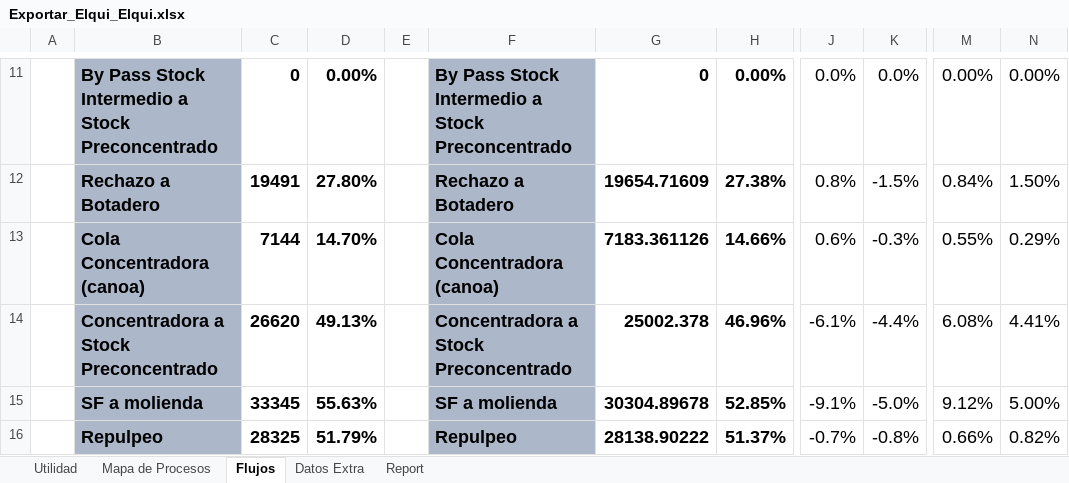
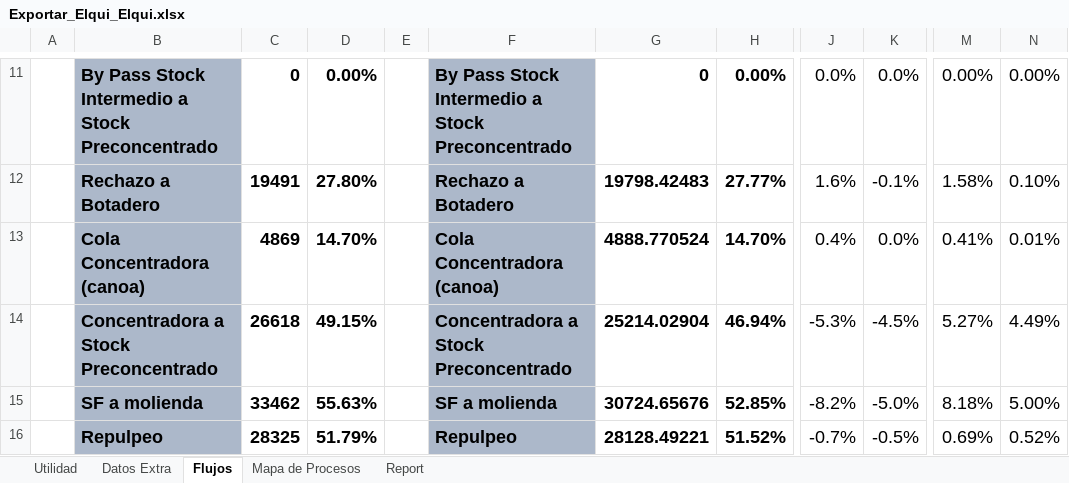
Before and after one commit to fracastr/minera, an Excel workbook: public/Export/Exportar_Elqui_Elqui.xlsx, sheet Flujos, drawn as a sheet; only a part is shown, gaps mark what is left out; values as stored, in another font and other column widths than the file's, no borders; conditional formats not drawn; the diff covers the shown part only; the diff names each change by its address in the sheet, - before the commit and + after, or states it on an @@ line.

```diff
--- a/public/Export/Exportar_Elqui_Elqui.xlsx (sheet Flujos)
+++ b/public/Export/Exportar_Elqui_Elqui.xlsx (sheet Flujos)
@@ sheet tab order changed: Utilidad | Datos Extra | Flujos | Mapa de Procesos | Report @@
-G12: 19654.71609
+G12: 19798.42483
-H12: 27.38%
+H12: 27.77%
-J12: 0.8%
+J12: 1.6%
-K12: -1.5%
+K12: -0.1%
-M12: 0.84%
+M12: 1.58%
-N12: 1.50%
+N12: 0.10%
-C13: 7144
+C13: 4869
-G13: 7183.361126
+G13: 4888.770524
-H13: 14.66%
+H13: 14.70%
-J13: 0.6%
+J13: 0.4%
-K13: -0.3%
+K13: 0.0%
-M13: 0.55%
+M13: 0.41%
-N13: 0.29%
+N13: 0.01%
-C14: 26620
+C14: 26618
-D14: 49.13%
+D14: 49.15%
-G14: 25002.378
+G14: 25214.02904
-H14: 46.96%
+H14: 46.94%
-J14: -6.1%
+J14: -5.3%
-K14: -4.4%
+K14: -4.5%
-M14: 6.08%
+M14: 5.27%
-N14: 4.41%
+N14: 4.49%
-C15: 33345
+C15: 33462
-G15: 30304.89678
+G15: 30724.65676
-J15: -9.1%
+J15: -8.2%
-M15: 9.12%
+M15: 8.18%
-G16: 28138.90222
+G16: 28128.49221
-H16: 51.37%
+H16: 51.52%
-K16: -0.8%
+K16: -0.5%
-M16: 0.66%
+M16: 0.69%
-N16: 0.82%
+N16: 0.52%
```
Also changed, not shown: 188 edited cells and cell formats elsewhere in this sheet, sheet Utilidad, sheet Report, sheet Mapa de Procesos, formulas that keep their value, hidden cells, charts or pictures.
